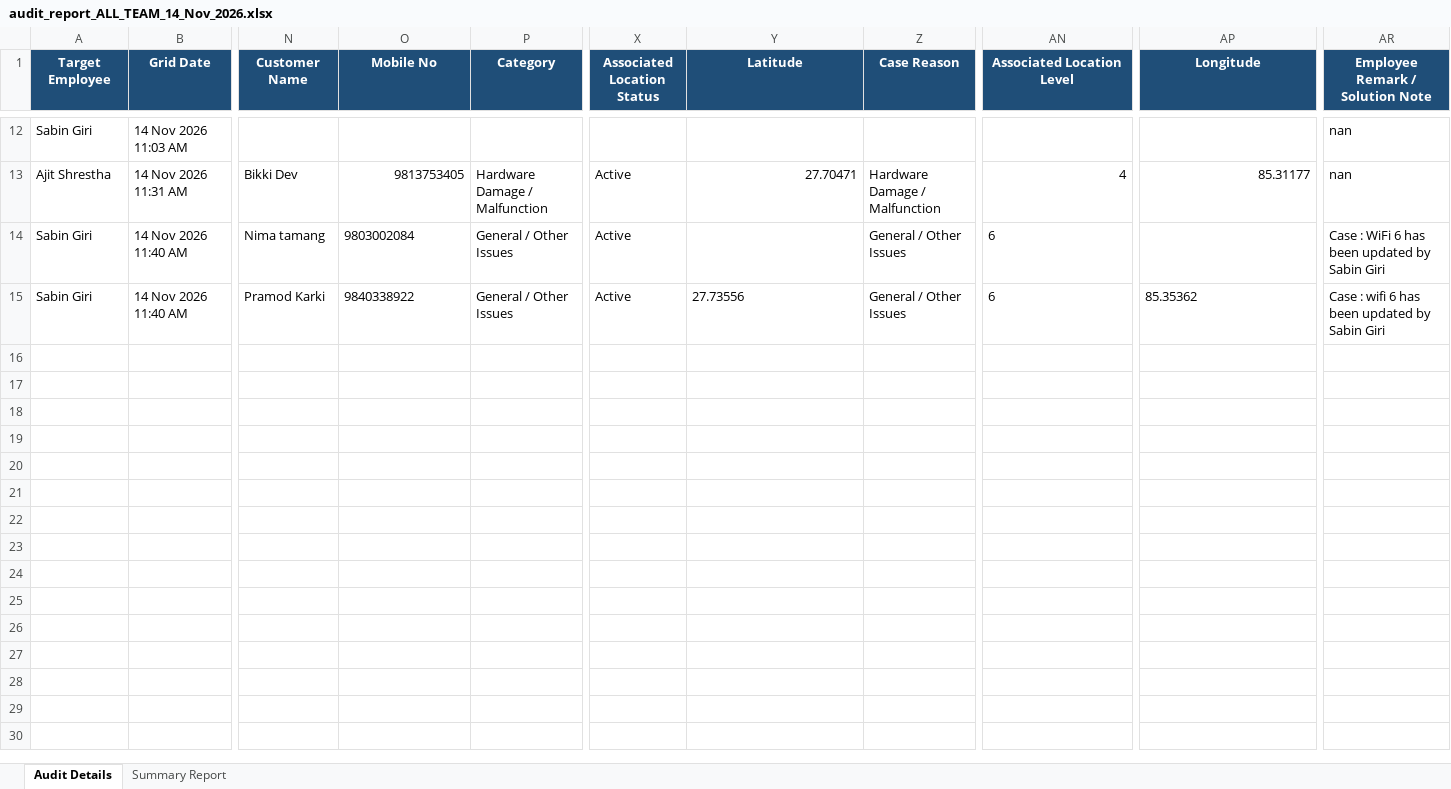
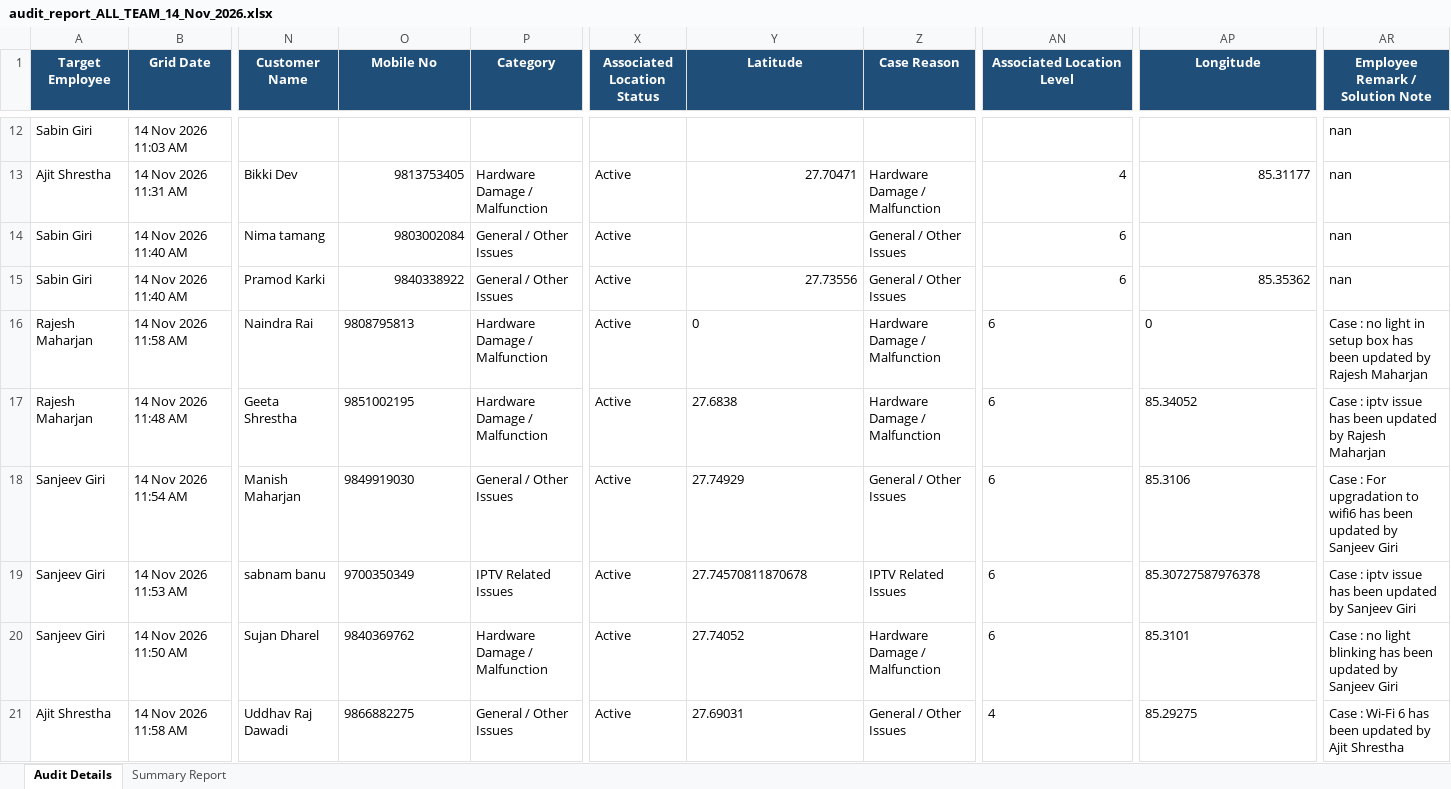
Before and after one commit to pradeepneupane10/employee-audit-app, an Excel workbook: audit_report_ALL_TEAM_14_Nov_2026.xlsx, sheet Audit Details, drawn as a sheet; only a part is shown, gaps mark what is left out; values as stored, in another font and other column widths than the file's, no borders; rows hold the shown columns only; the diff names each change by its address in the sheet, - before the commit and + after, or states it on an @@ line.

```diff
--- a/audit_report_ALL_TEAM_14_Nov_2026.xlsx (sheet Audit Details)
+++ b/audit_report_ALL_TEAM_14_Nov_2026.xlsx (sheet Audit Details)
-O14:O15 alignment: left
+O14:O15 alignment: right
-AN14:AN15 alignment: left
+AN14:AN15 alignment: right
-AR14 (Employee Remark / Solution Note): Case : WiFi 6 has been updated by Sabin Giri
+AR14 (Employee Remark / Solution Note): nan
-Y15 alignment: left
+Y15 alignment: right
-AP15 alignment: left
+AP15 alignment: right
-AR15 (Employee Remark / Solution Note): Case : wifi 6 has been updated by Sabin Giri
+AR15 (Employee Remark / Solution Note): nan
+row 16: Rajesh Maharjan | 14 Nov 2026 11:58 AM | Naindra Rai | 9808795813 | Hardware Damage / Malfunction | Active | 0 | Hardware Damage / Malfunction | 6 | 0 | Case : no light in setup box has been updated by Rajesh Maharjan
+row 17: Rajesh Maharjan | 14 Nov 2026 11:48 AM | Geeta Shrestha | 9851002195 | Hardware Damage / Malfunction | Active | 27.6838 | Hardware Damage / Malfunction | 6 | 85.34052 | Case : iptv issue has been updated by Rajesh Maharjan
+row 18: Sanjeev Giri | 14 Nov 2026 11:54 AM | Manish Maharjan | 9849919030 | General / Other Issues | Active | 27.74929 | General / Other Issues | 6 | 85.3106 | Case : For upgradation to wifi6 has been updated by Sanjeev Giri
+row 19: Sanjeev Giri | 14 Nov 2026 11:53 AM | sabnam banu | 9700350349 | IPTV Related Issues | Active | 27.74570811870678 | IPTV Related Issues | 6 | 85.30727587976378 | Case : iptv issue has been updated by Sanjeev Giri
+row 20: Sanjeev Giri | 14 Nov 2026 11:50 AM | Sujan Dharel | 9840369762 | Hardware Damage / Malfunction | Active | 27.74052 | Hardware Damage / Malfunction | 6 | 85.3101 | Case : no light blinking has been updated by Sanjeev Giri
+row 21: Ajit Shrestha | 14 Nov 2026 11:58 AM | Uddhav Raj Dawadi | 9866882275 | General / Other Issues | Active | 27.69031 | General / Other Issues | 4 | 85.29275 | Case : Wi-Fi 6 has been updated by Ajit Shrestha
```
Also changed, not shown: sheet Summary Report, EXECUTIVE_TEAM_AUDIT_REPORT_14_Nov_2026.xlsx, 1 other file.
